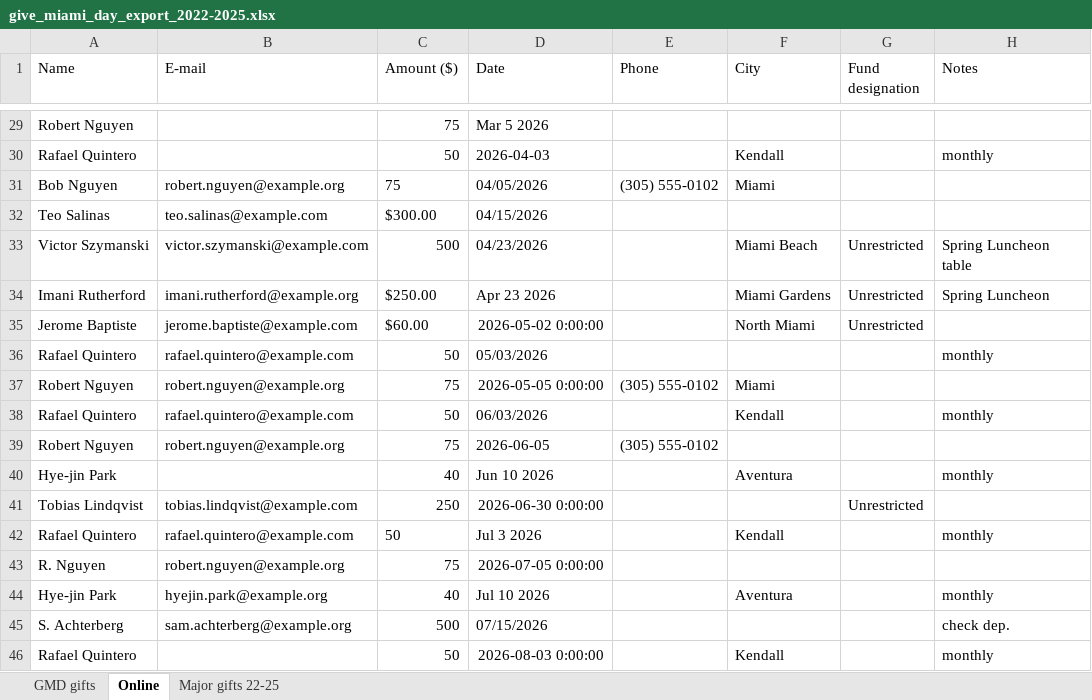
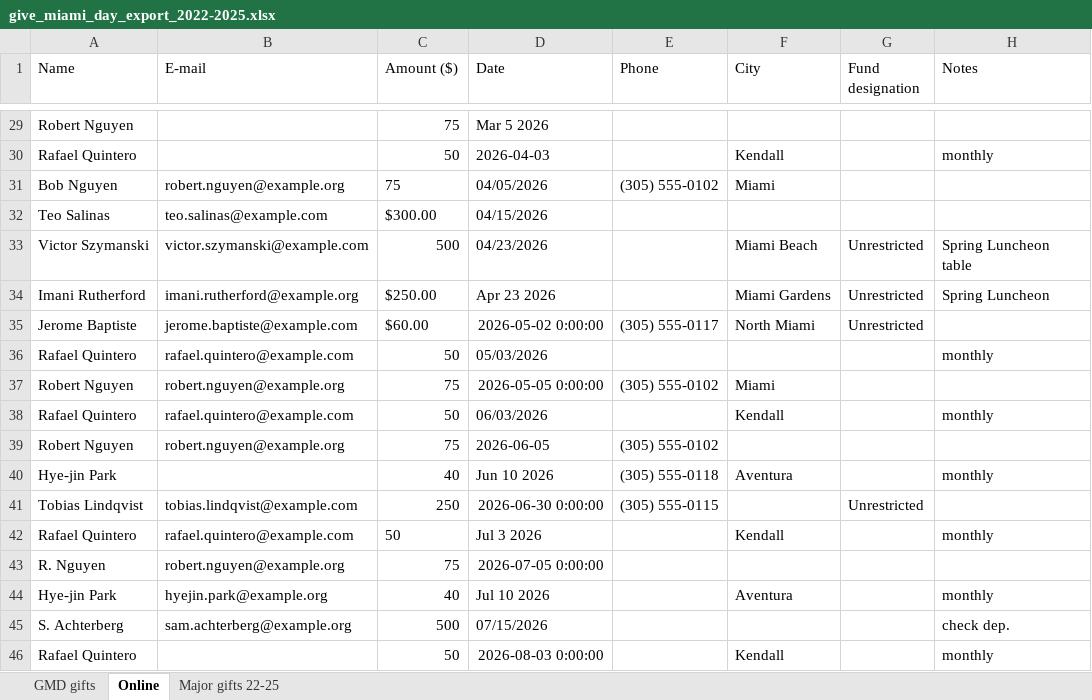
Before and after one commit to sharifamlani/devday-hackathon-miami, an Excel workbook: web/public/sample/give_miami_day_export_2022-2025.xlsx, sheet Online, drawn as a sheet; only a part is shown, gaps mark what is left out; values as stored, in another font and other column widths than the file's, no borders; the diff covers the shown part only; the diff names each change by its address in the sheet, - before the commit and + after, or states it on an @@ line.

```diff
--- a/web/public/sample/give_miami_day_export_2022-2025.xlsx (sheet Online)
+++ b/web/public/sample/give_miami_day_export_2022-2025.xlsx (sheet Online)
-E35 (Phone): (empty)
+E35 (Phone): (305) 555-0117
-E40 (Phone): (empty)
+E40 (Phone): (305) 555-0118
-E41 (Phone): (empty)
+E41 (Phone): (305) 555-0115
```
Also changed, not shown: 10 edited cells elsewhere in this sheet, sheet Major gifts 22-25, sheet GMD gifts, web/public/sample/event_signin_sheet_nov1.xlsx, web/public/sample/online_gifts_oct_nov_2026.xlsx, 5 other files.
